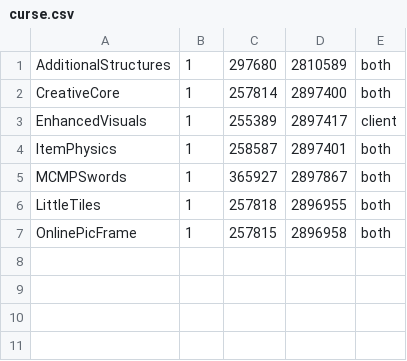
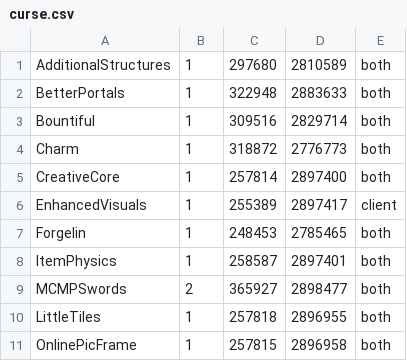
Before and after one commit to Dalethium/Convergence, a CSV file: curse.csv, drawn as a sheet.

Commit message:
Removed unused mods, moved mods to curse, updated MCMPS

```diff
--- a/curse.csv
+++ b/curse.csv
@@ -1,6 +1,10 @@
 AdditionalStructures,1,297680,2810589,both
+BetterPortals,1,322948,2883633,both
+Bountiful,1,309516,2829714,both
+Charm,1,318872,2776773,both
 CreativeCore,1,257814,2897400,both
 EnhancedVisuals,1,255389,2897417,client
+Forgelin,1,248453,2785465,both
 ItemPhysics,1,258587,2897401,both
-MCMPSwords,1,365927,2897867,both
+MCMPSwords,2,365927,2898477,both
 LittleTiles,1,257818,2896955,both
```
Also changed, not shown: mods.csv, 4 other files.
